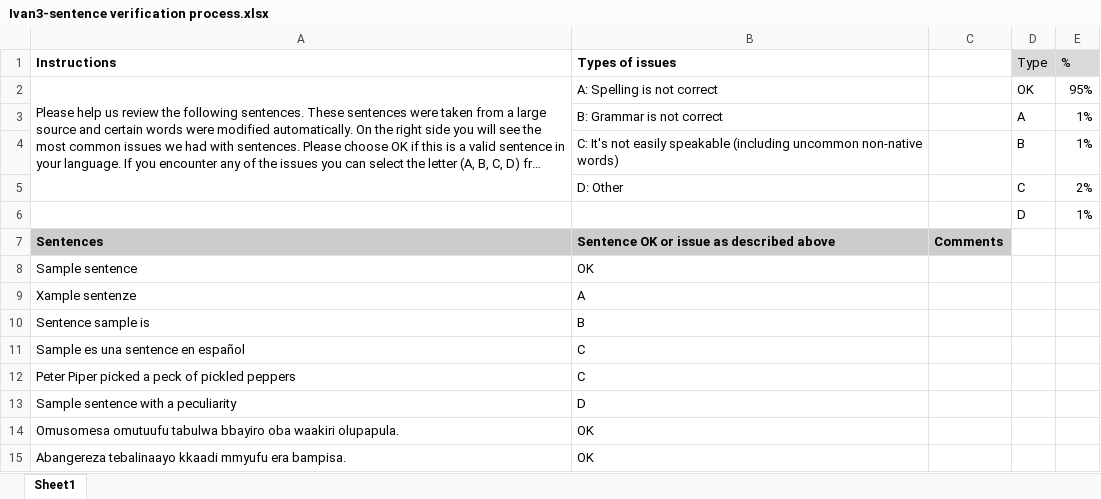
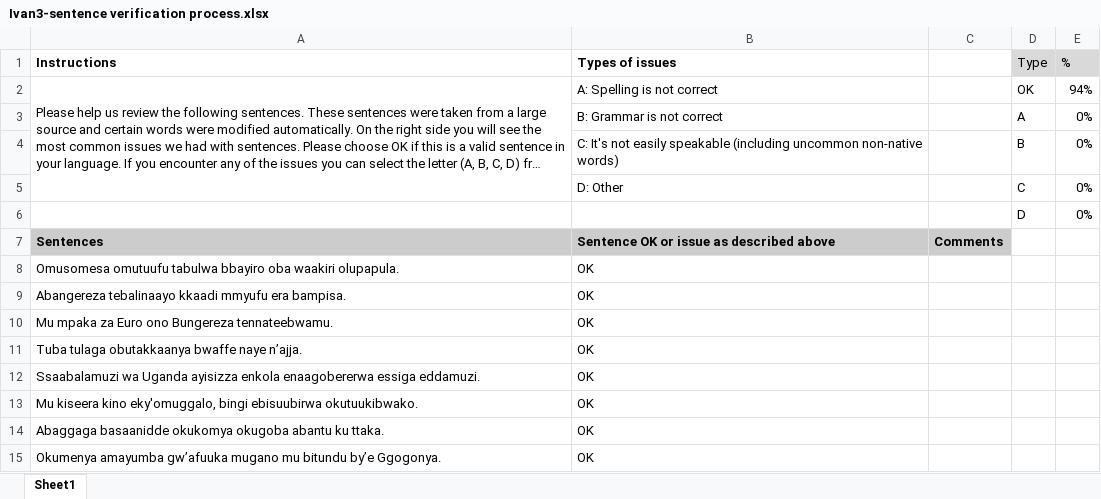
Before and after one commit to AI-Lab-Makerere/luganda-cv-validation, an Excel workbook: batch-nine/Ivan3-sentence verification process.xlsx, sheet Sheet1, drawn as a sheet; only a part is shown; the shorter side is filled out with more unchanged rows; long unchanged cells end in …; values as stored, in another font and other column widths than the file's, no borders; charts and pictures and conditional formats not drawn; the diff names each change by its address in the sheet, - before the commit and + after, or states it on an @@ line.

Commit message:
Batch nine

```diff
--- a/batch-nine/Ivan3-sentence verification process.xlsx (sheet Sheet1)
+++ b/batch-nine/Ivan3-sentence verification process.xlsx (sheet Sheet1)
-E2 (%): 95%
+E2 (%): 94%
-E3:E4 (%): 1%
+E3:E4 (%): 0%
-E5 (%): 2%
+E5 (%): 0%
-E6 (%): 1%
+E6 (%): 0%
-row 8: Sample sentence | OK
-row 9: Xample sentenze | A
-row 10: Sentence sample is | B
-row 11: Sample es una sentence en español | C
-row 12: Peter Piper picked a peck of pickled peppers | C
-row 13: Sample sentence with a peculiarity | D
```
Also changed, not shown: charts or pictures.
